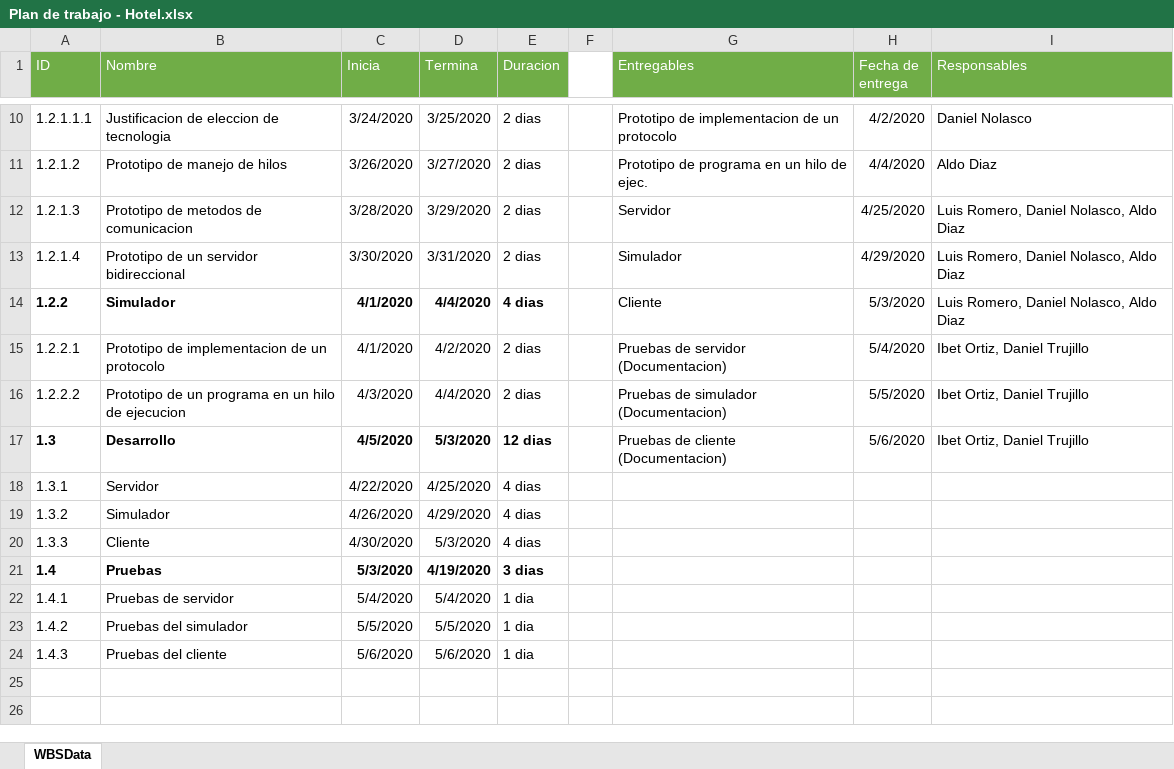
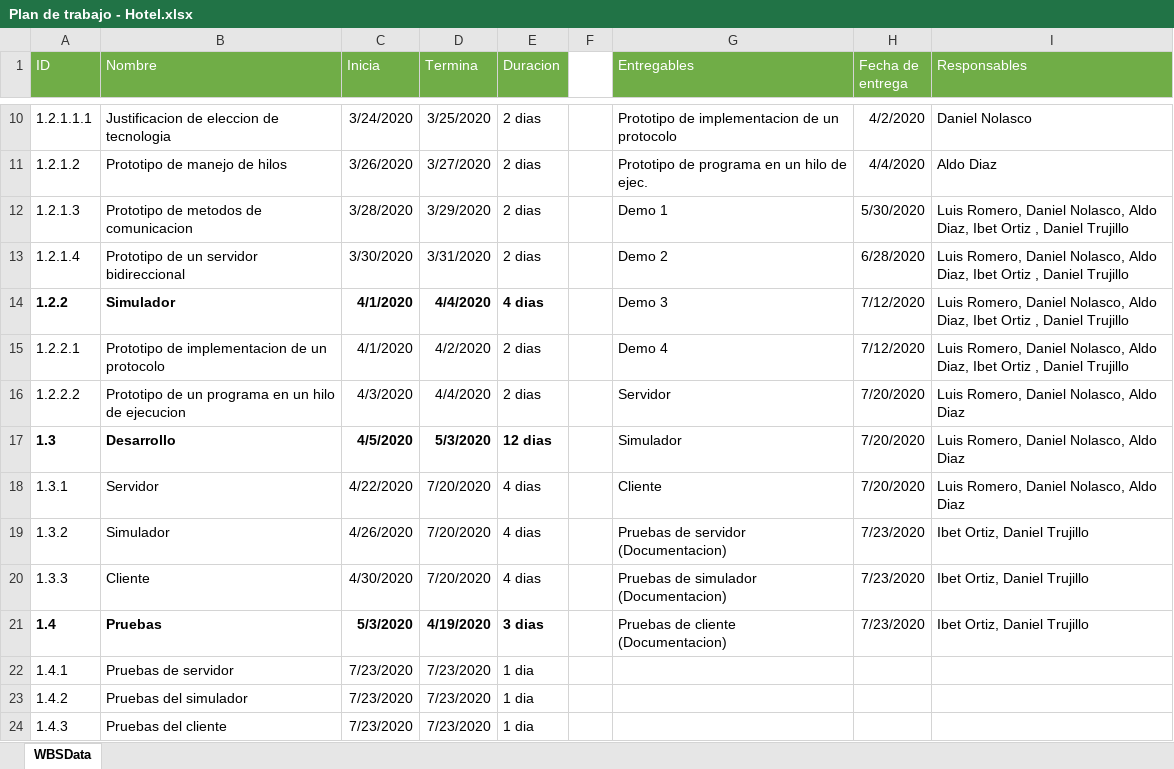
Before and after one commit to Luis501Angel/ProyectoHotel, an Excel workbook: Documentacion/Plan de trabajo - Hotel.xlsx, sheet WBSData, drawn as a sheet; only a part is shown, gaps mark what is left out; values as stored, in another font and other column widths than the file's, no borders; the diff names each change by its address in the sheet, - before the commit and + after, or states it on an @@ line.

Commit message:
Plan de trabajo actualizado

```diff
--- a/Documentacion/Plan de trabajo - Hotel.xlsx (sheet WBSData)
+++ b/Documentacion/Plan de trabajo - Hotel.xlsx (sheet WBSData)
-G12 (Entregables): Servidor
+G12 (Entregables): Demo 1
-H12 (Fecha de entrega): 4/25/2020
+H12 (Fecha de entrega): 5/30/2020
-I12:I14 (Responsables): …Nolasco, Aldo Diaz
+I12:I14 (Responsables): …Nolasco, Aldo Diaz, Ibet Ortiz , Daniel Trujillo
-G13 (Entregables): Simulador
+G13 (Entregables): Demo 2
-H13 (Fecha de entrega): 4/29/2020
+H13 (Fecha de entrega): 6/28/2020
-G14 (Entregables): Cliente
+G14 (Entregables): Demo 3
-H14 (Fecha de entrega): 5/3/2020
+H14 (Fecha de entrega): 7/12/2020
-G15 (Entregables): Pruebas de servidor (Documentacion)
+G15 (Entregables): Demo 4
-H15 (Fecha de entrega): 5/4/2020
+H15 (Fecha de entrega): 7/12/2020
-I15 (Responsables): Ibet Ortiz, Daniel Trujillo
+I15 (Responsables): Luis Romero, Daniel Nolasco, Aldo Diaz, Ibet Ortiz , Daniel Trujillo
-G16 (Entregables): Pruebas de simulador (Documentacion)
+G16 (Entregables): Servidor
-H16 (Fecha de entrega): 5/5/2020
+H16 (Fecha de entrega): 7/20/2020
-I16:I17 (Responsables): Ibet Ortiz, Daniel Trujillo
+I16:I17 (Responsables): Luis Romero, Daniel Nolasco, Aldo Diaz
-G17 (Entregables): Pruebas de cliente (Documentacion)
+G17 (Entregables): Simulador
-H17 (Fecha de entrega): 5/6/2020
+H17 (Fecha de entrega): 7/20/2020
-D18 (Termina): 4/25/2020
+D18 (Termina): 7/20/2020
-G18 (Entregables): (empty)
+G18 (Entregables): Cliente
-H18 (Fecha de entrega): (empty)
+H18 (Fecha de entrega): 7/20/2020
-I18 (Responsables): (empty)
+I18 (Responsables): Luis Romero, Daniel Nolasco, Aldo Diaz
-D19 (Termina): 4/29/2020
+D19 (Termina): 7/20/2020
-G19 (Entregables): (empty)
+G19 (Entregables): Pruebas de servidor (Documentacion)
-H19:H21 (Fecha de entrega): (empty)
+H19:H21 (Fecha de entrega): 7/23/2020
-I19:I21 (Responsables): (empty)
+I19:I21 (Responsables): Ibet Ortiz, Daniel Trujillo
-D20 (Termina): 5/3/2020
+D20 (Termina): 7/20/2020
-G20 (Entregables): (empty)
+G20 (Entregables): Pruebas de simulador (Documentacion)
-G21 (Entregables): (empty)
+G21 (Entregables): Pruebas de cliente (Documentacion)
-C22 (Inicia): 5/4/2020
+C22 (Inicia): 7/23/2020
-D22 (Termina): 5/4/2020
+D22 (Termina): 7/23/2020
-C23 (Inicia): 5/5/2020
+C23 (Inicia): 7/23/2020
-D23 (Termina): 5/5/2020
+D23 (Termina): 7/23/2020
-C24 (Inicia): 5/6/2020
+C24 (Inicia): 7/23/2020
-D24 (Termina): 5/6/2020
+D24 (Termina): 7/23/2020
```
Also changed, not shown: 1 other file.
